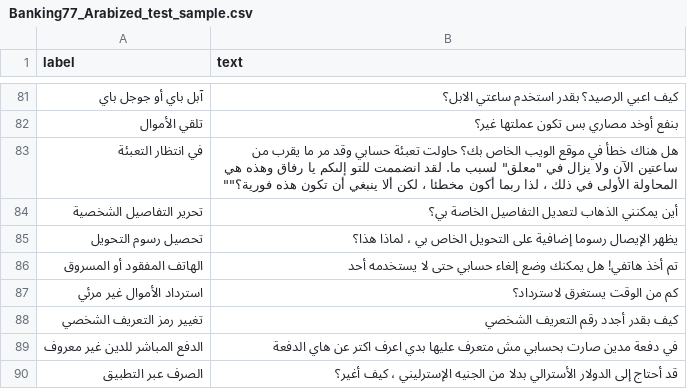
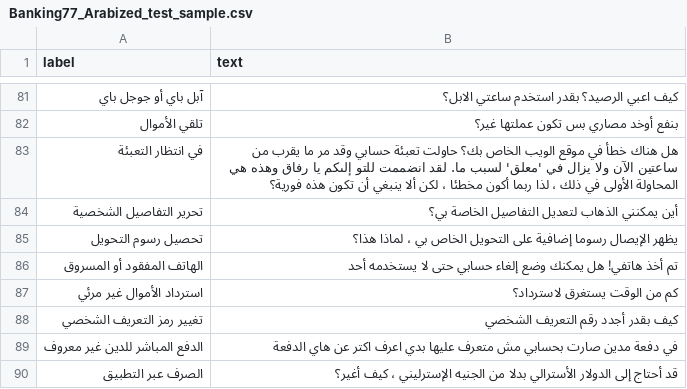
Before and after one commit to SinaLab/ArBanking77, a CSV file: data/Banking77_Arabized_test_sample.csv, drawn as a sheet; only a part is shown, gaps mark what is left out.

Commit message:
Update Banking77_Arabized_test_sample.csv

```diff
--- a/data/Banking77_Arabized_test_sample.csv
+++ b/data/Banking77_Arabized_test_sample.csv
@@ -82,3 +82,3 @@ label,text
 "تلقي الأموال","بنفع أوخد مصاري بس تكون عملتها غير؟"
-"في انتظار التعبئة",""هل هناك خطأ في موقع الويب الخاص بك؟ حاولت تعبئة حسابي وقد مر ما يقرب من ساعتين الآن ولا يزال في "معلق" لسبب ما. لقد انضممت للتو إلىكم يا رفاق وهذه هي المحاولة الأولى في ذلك ، لذا ربما أكون مخطئا ، لكن ألا ينبغي أن تكون هذه فورية؟""
+"في انتظار التعبئة","هل هناك خطأ في موقع الويب الخاص بك؟ حاولت تعبئة حسابي وقد مر ما يقرب من ساعتين الآن ولا يزال في 'معلق' لسبب ما. لقد انضممت للتو إلىكم يا رفاق وهذه هي المحاولة الأولى في ذلك ، لذا ربما أكون مخطئا ، لكن ألا ينبغي أن تكون هذه فورية؟"
 "تحرير التفاصيل الشخصية","أين يمكنني الذهاب لتعديل التفاصيل الخاصة بي؟"
```
